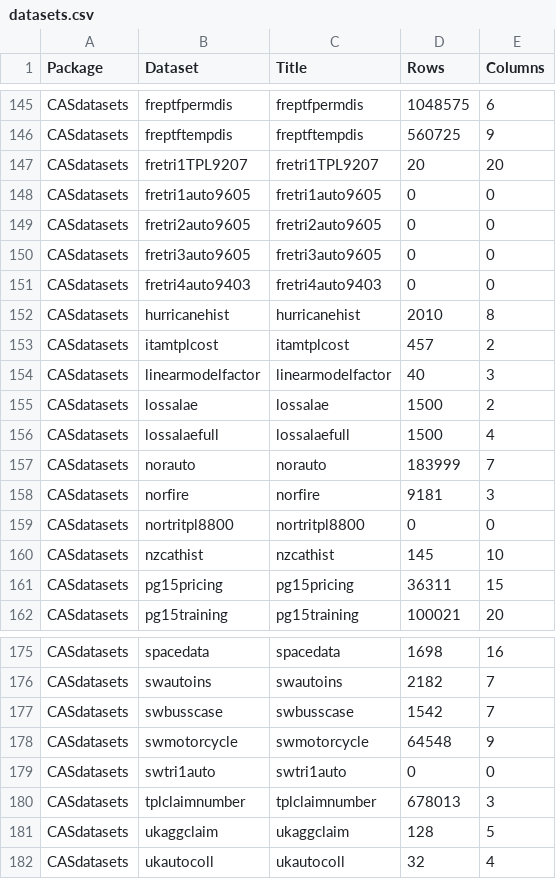
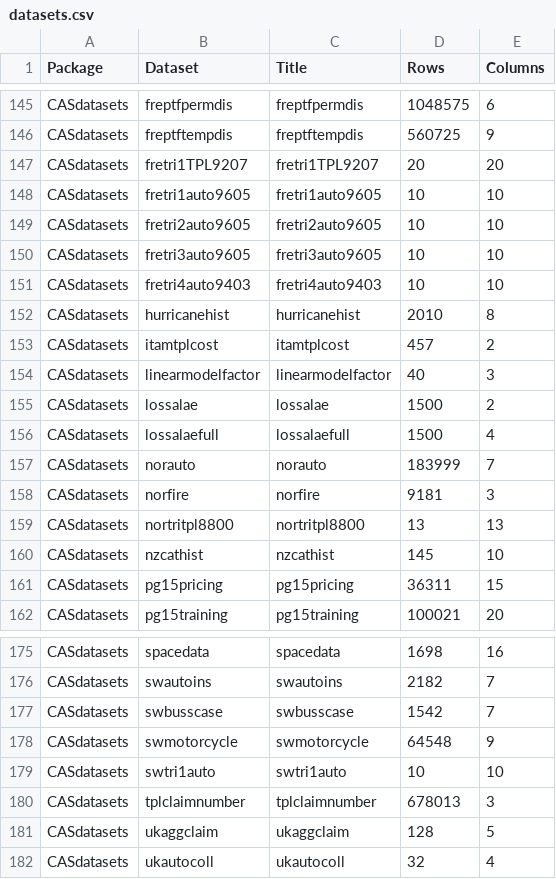
Before and after one commit to patrickm663/RDatasets.jl, a CSV file: doc/datasets.csv, drawn as a sheet; only a part is shown, gaps mark what is left out; the diff covers the shown part only.

```diff
--- a/doc/datasets.csv
+++ b/doc/datasets.csv
@@ -147,6 +147,6 @@ CASdatasets,freptftempdis,freptftempdis,560725,9
 CASdatasets,fretri1TPL9207,fretri1TPL9207,20,20
-CASdatasets,fretri1auto9605,fretri1auto9605,0,0
-CASdatasets,fretri2auto9605,fretri2auto9605,0,0
-CASdatasets,fretri3auto9605,fretri3auto9605,0,0
-CASdatasets,fretri4auto9403,fretri4auto9403,0,0
+CASdatasets,fretri1auto9605,fretri1auto9605,10,10
+CASdatasets,fretri2auto9605,fretri2auto9605,10,10
+CASdatasets,fretri3auto9605,fretri3auto9605,10,10
+CASdatasets,fretri4auto9403,fretri4auto9403,10,10
 CASdatasets,hurricanehist,hurricanehist,2010,8
@@ -158,3 +158,3 @@ CASdatasets,norauto,norauto,183999,7
 CASdatasets,norfire,norfire,9181,3
-CASdatasets,nortritpl8800,nortritpl8800,0,0
+CASdatasets,nortritpl8800,nortritpl8800,13,13
 CASdatasets,nzcathist,nzcathist,145,10
@@ -178,3 +178,3 @@ CASdatasets,swbusscase,swbusscase,1542,7
 CASdatasets,swmotorcycle,swmotorcycle,64548,9
-CASdatasets,swtri1auto,swtri1auto,0,0
+CASdatasets,swtri1auto,swtri1auto,10,10
 CASdatasets,tplclaimnumber,tplclaimnumber,678013,3
```
Also changed, not shown: 3 added rows, 3 removed rows and 15 edited cells elsewhere in this file, 3 other files.
